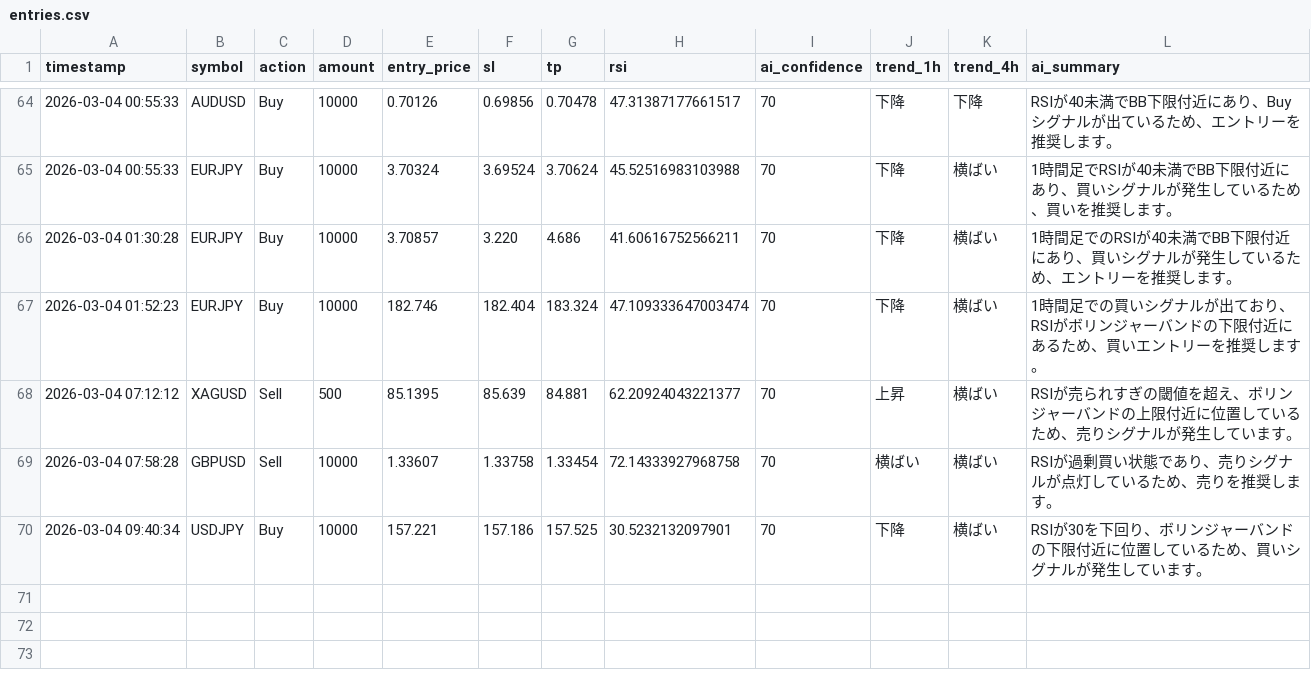
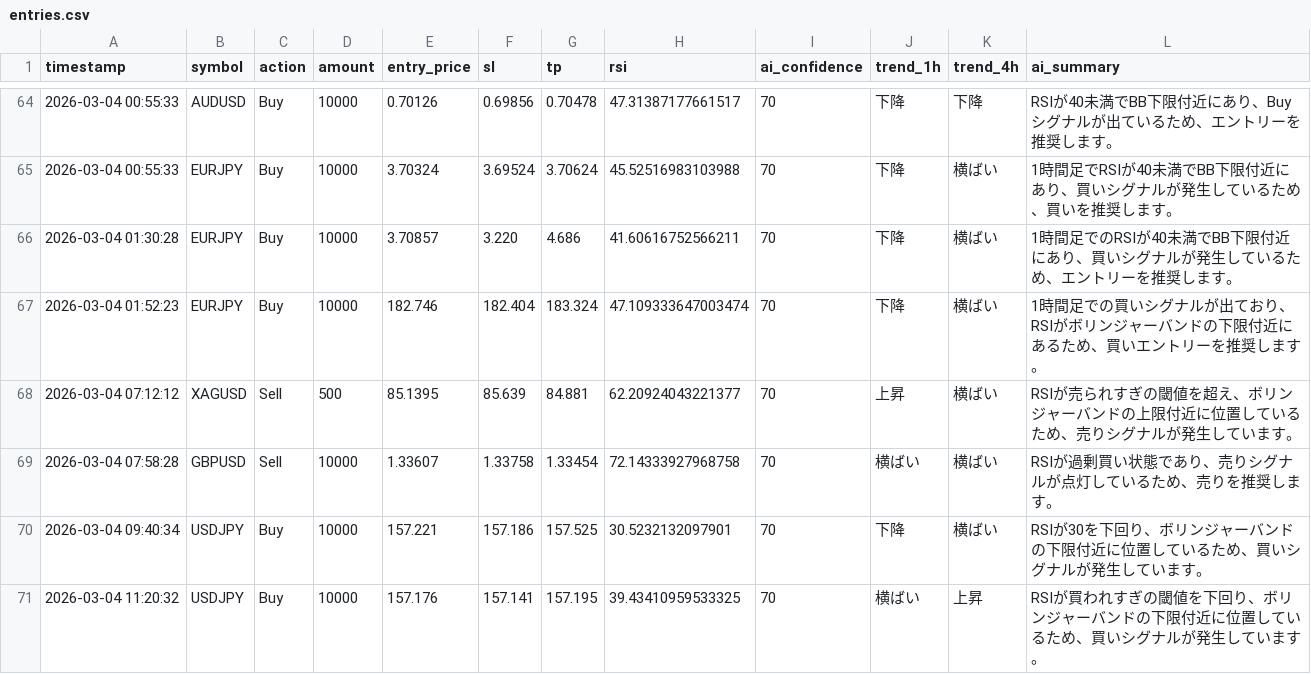
Before and after one commit to tanakahikari-pikka/ai-trading, a CSV file: logs/entries.csv, drawn as a sheet; only a part is shown, gaps mark what is left out; the diff names each change by its address in the sheet, - before the commit and + after, or states it on an @@ line.

```diff
--- a/logs/entries.csv
+++ b/logs/entries.csv
+row 71: 2026-03-04 11:20:32 | USDJPY | Buy | 10000 | 157.176 | 157.141 | 157.195 | 39.43410959533325 | 70 | 横ばい | 上昇 | RSIが買われすぎの閾値を下回り、ボリンジャーバンドの下限付近に位置しているため、買いシグナルが発生しています。
```
Also changed, not shown: 1 other file.
